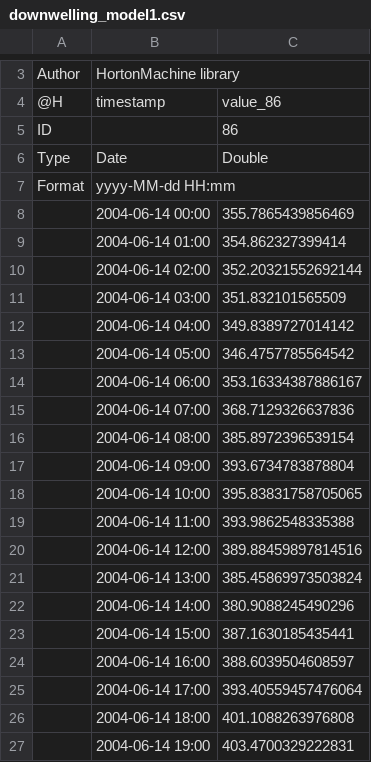
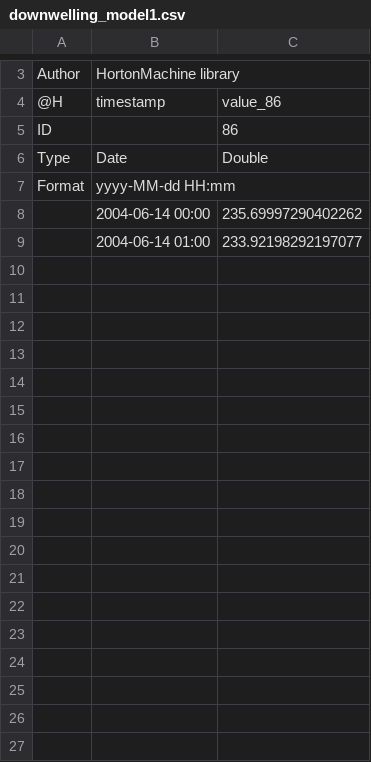
Before and after one commit to Mariolina88/LongWaveRadiationBalance, a CSV file: resources/Output/downwelling_model1.csv, drawn as a sheet; only a part is shown, gaps mark what is left out; the diff covers the shown part only.

```diff
--- a/resources/Output/downwelling_model1.csv
+++ b/resources/Output/downwelling_model1.csv
@@ -7,21 +7,3 @@ Type,Date,Double
 Format,yyyy-MM-dd HH:mm,
-,2004-06-14 00:00,355.7865439856469
-,2004-06-14 01:00,354.862327399414
-,2004-06-14 02:00,352.20321552692144
-,2004-06-14 03:00,351.832101565509
-,2004-06-14 04:00,349.8389727014142
-,2004-06-14 05:00,346.4757785564542
-,2004-06-14 06:00,353.16334387886167
-,2004-06-14 07:00,368.7129326637836
-,2004-06-14 08:00,385.8972396539154
-,2004-06-14 09:00,393.6734783878804
-,2004-06-14 10:00,395.83831758705065
-,2004-06-14 11:00,393.9862548335388
-,2004-06-14 12:00,389.88459897814516
-,2004-06-14 13:00,385.45869973503824
-,2004-06-14 14:00,380.9088245490296
-,2004-06-14 15:00,387.1630185435441
-,2004-06-14 16:00,388.6039504608597
-,2004-06-14 17:00,393.40559457476064
-,2004-06-14 18:00,401.1088263976808
-,2004-06-14 19:00,403.4700329222831
+,2004-06-14 00:00,235.69997290402262
+,2004-06-14 01:00,233.92198292197077
```
Also changed, not shown: 29 removed rows and 1 edited cell elsewhere in this file, resources/Output/longwave_model1.csv, resources/Output/upwelling_model1.csv, 5 other files.
